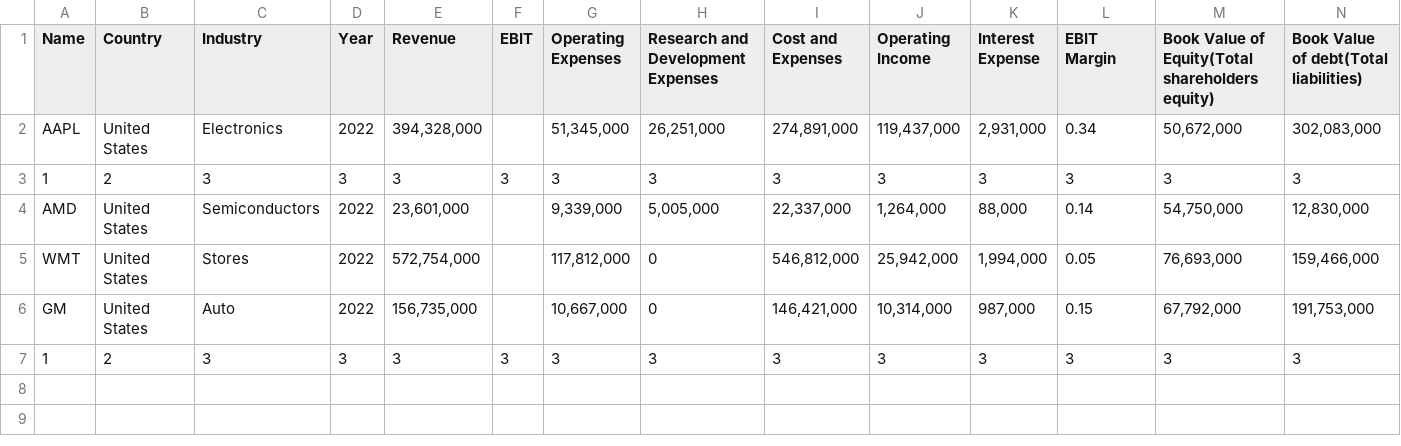
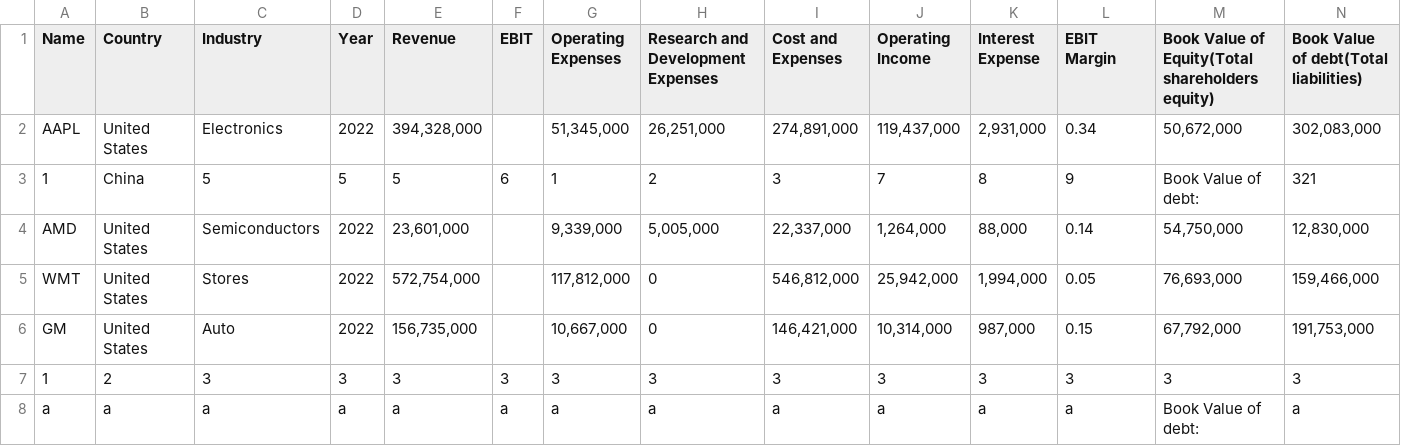
Before and after one commit to YaoOOoooolin/Corporate-Valuation-Software, a CSV file: back_end/demo/src/main/resources/TestData.csv, drawn as a sheet; only a part is shown; removed rows and columns are numbered as before the commit, all else as after; rows hold the shown columns only; the diff names each change by its address in the sheet, - before the commit and + after, or states it on an @@ line.

```diff
--- a/back_end/demo/src/main/resources/TestData.csv
+++ b/back_end/demo/src/main/resources/TestData.csv
-row 3: 1 | 2 | 3 | 3 | 3 | 3 | 3 | 3 | 3 | 3 | 3 | 3 | 3 | 3
+row 3: 1 | China | 5 | 5 | 5 | 6 | 1 | 2 | 3 | 7 | 8 | 9 | Book Value of debt: | 321
+row 8: a | a | a | a | a | a | a | a | a | a | a | a | Book Value of debt: | a
```
Also changed, not shown: 6 other files.
